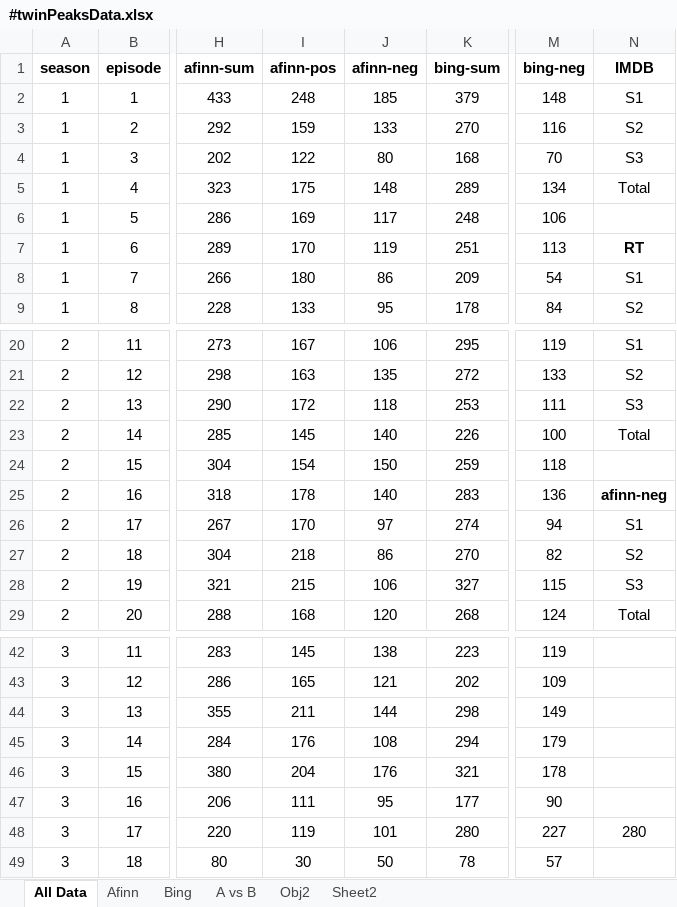
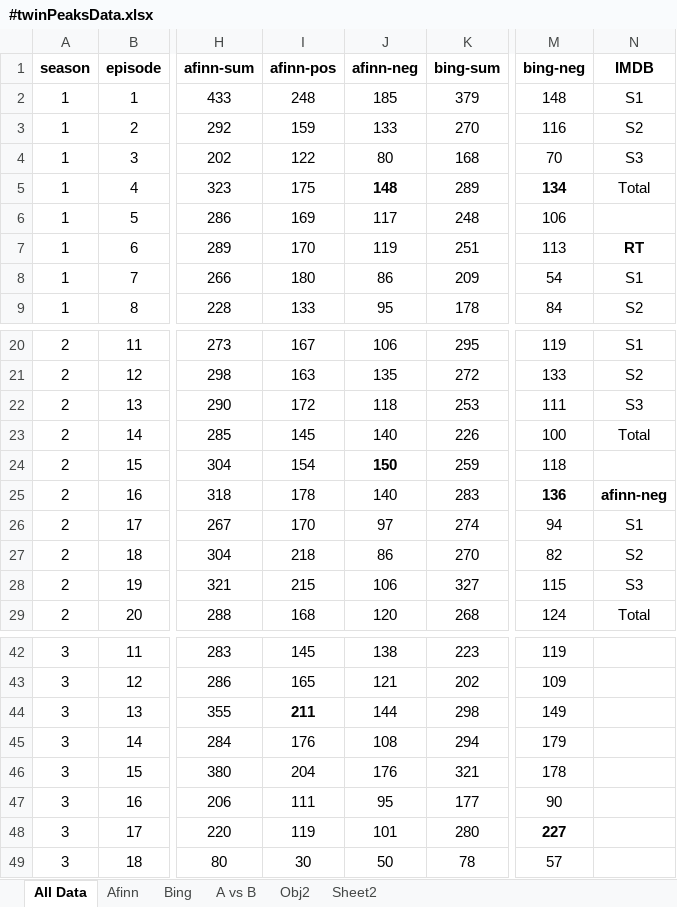
Before and after one commit to M4rk3h/uniWork, an Excel workbook: dissertation/twinpeaks-sa/#twinPeaksData.xlsx, sheet All Data, drawn as a sheet; only a part is shown, gaps mark what is left out; values as stored, in another font and other column widths than the file's, no borders; conditional formats not drawn; the diff names each change by its address in the sheet, - before the commit and + after, or states it on an @@ line.

```diff
--- a/dissertation/twinpeaks-sa/#twinPeaksData.xlsx (sheet All Data)
+++ b/dissertation/twinpeaks-sa/#twinPeaksData.xlsx (sheet All Data)
-J5 bold: off
+J5 bold: on
-M5 bold: off
+M5 bold: on
-J24 bold: off
+J24 bold: on
-M25 bold: off
+M25 bold: on
-I44 bold: off
+I44 bold: on
-M48 bold: off
+M48 bold: on
-N48 (IMDB): 280
+N48 (IMDB): (empty)
```
Also changed, not shown: 8 other files.
